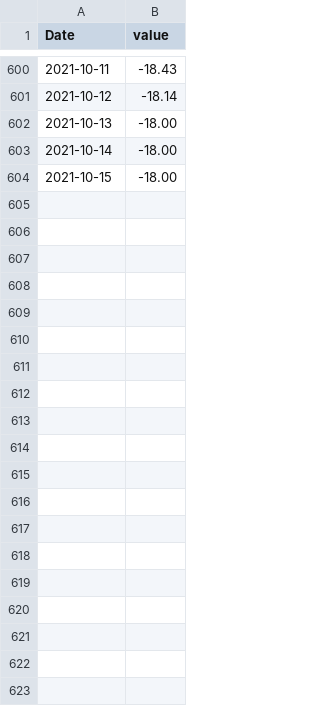
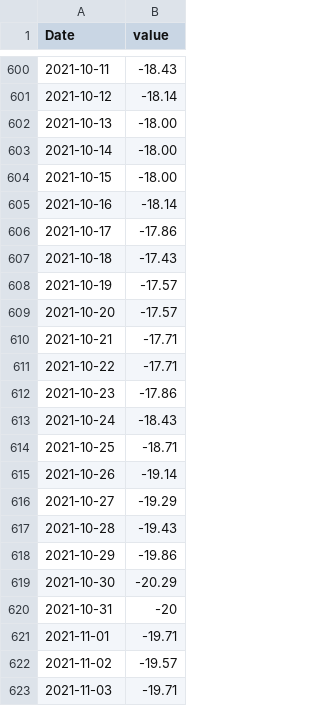
Before and after one commit to michaeltaffe/HPS-COVID-Mobility, a CSV file: Transit.csv, drawn as a sheet; only a part is shown, gaps mark what is left out; the diff covers the shown part only.

Commit message:
Update Transit.csv

```diff
--- a/Transit.csv
+++ b/Transit.csv
@@ -604 +604,20 @@
 2021-10-15,-18.00
+2021-10-16,-18.14
+2021-10-17,-17.86
+2021-10-18,-17.43
+2021-10-19,-17.57
+2021-10-20,-17.57
+2021-10-21,-17.71
+2021-10-22,-17.71
+2021-10-23,-17.86
+2021-10-24,-18.43
+2021-10-25,-18.71
+2021-10-26,-19.14
+2021-10-27,-19.29
+2021-10-28,-19.43
+2021-10-29,-19.86
+2021-10-30,-20.29
+2021-10-31,-20
+2021-11-01,-19.71
+2021-11-02,-19.57
+2021-11-03,-19.71
```
Also changed, not shown: 79 added rows elsewhere in this file.
